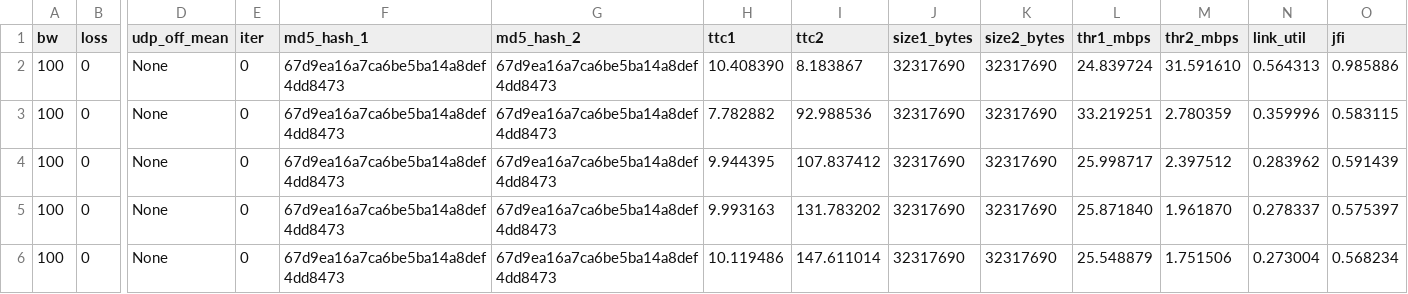
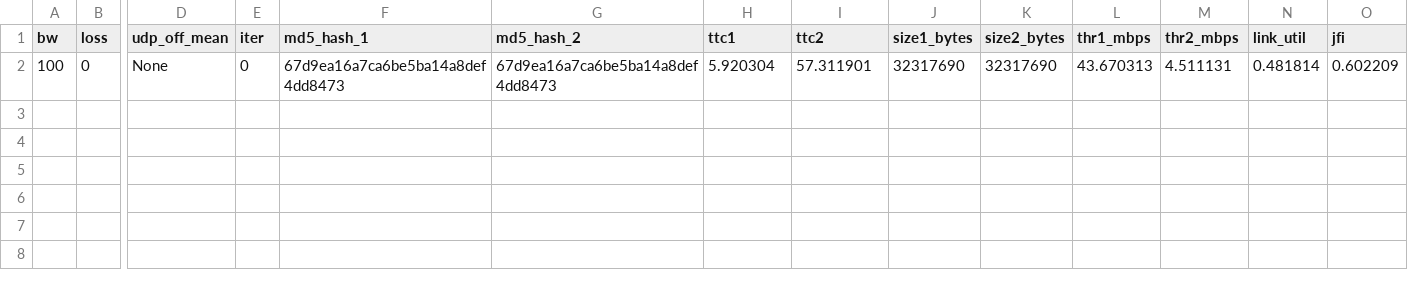
Before and after one commit to ArpitPrd/Reliable-UDP-Wrapper, a CSV file: part2/p2_fairness_asymmetric_flows.csv, drawn as a sheet; only a part is shown, gaps mark what is left out; removed rows and columns are numbered as before the commit, all else as after; rows hold the shown columns only; the diff names each change by its address in the sheet, - before the commit and + after, or states it on an @@ line.

```diff
--- a/part2/p2_fairness_asymmetric_flows.csv
+++ b/part2/p2_fairness_asymmetric_flows.csv
-row 2: 100 | 0 | None | 0 | 67d9ea16a7ca6be5ba14a8def4dd8473 | 67d9ea16a7ca6be5ba14a8def4dd8473 | 10.408390 | 8.183867 | 32317690 | 32317690 | 24.839724 | 31.591610 | 0.564313 | 0.985886
-row 3: 100 | 0 | None | 0 | 67d9ea16a7ca6be5ba14a8def4dd8473 | 67d9ea16a7ca6be5ba14a8def4dd8473 | 7.782882 | 92.988536 | 32317690 | 32317690 | 33.219251 | 2.780359 | 0.359996 | 0.583115
-row 4: 100 | 0 | None | 0 | 67d9ea16a7ca6be5ba14a8def4dd8473 | 67d9ea16a7ca6be5ba14a8def4dd8473 | 9.944395 | 107.837412 | 32317690 | 32317690 | 25.998717 | 2.397512 | 0.283962 | 0.591439
-row 5: 100 | 0 | None | 0 | 67d9ea16a7ca6be5ba14a8def4dd8473 | 67d9ea16a7ca6be5ba14a8def4dd8473 | 9.993163 | 131.783202 | 32317690 | 32317690 | 25.871840 | 1.961870 | 0.278337 | 0.575397
-H2 (ttc1): 10.119486
+H2 (ttc1): 5.920304
-I2 (ttc2): 147.611014
+I2 (ttc2): 57.311901
-L2 (thr1_mbps): 25.548879
+L2 (thr1_mbps): 43.670313
-M2 (thr2_mbps): 1.751506
+M2 (thr2_mbps): 4.511131
-N2 (link_util): 0.273004
+N2 (link_util): 0.481814
-O2 (jfi): 0.568234
+O2 (jfi): 0.602209
```
Also changed, not shown: part2/p2_fairness_fixed_bandwidth.csv, part2/p2_fairness_varying_loss.csv, 7 other files.
